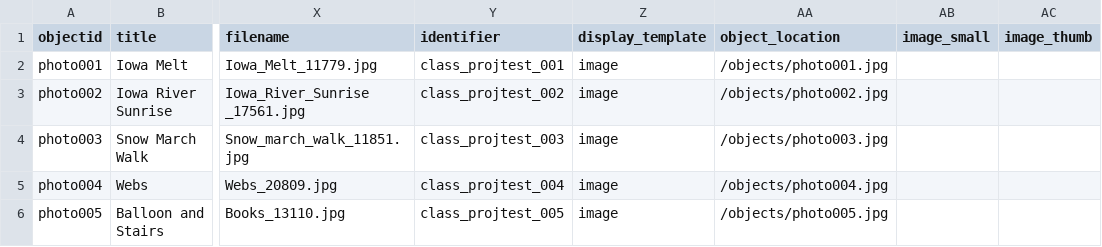
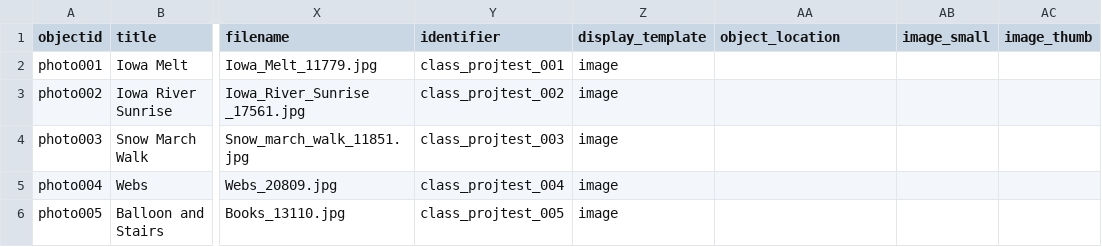
Before and after one commit to smblalock227/infoorg-demo2, a CSV file: _data/photo-demo2.csv, drawn as a sheet; only a part is shown, gaps mark what is left out; the diff names each change by its address in the sheet, - before the commit and + after, or states it on an @@ line.

Commit message:
Add files via upload

```diff
--- a/_data/photo-demo2.csv
+++ b/_data/photo-demo2.csv
-AA2 (object_location): /objects/photo001.jpg
+AA2 (object_location): (empty)
-AA3 (object_location): /objects/photo002.jpg
+AA3 (object_location): (empty)
-AA4 (object_location): /objects/photo003.jpg
+AA4 (object_location): (empty)
-AA5 (object_location): /objects/photo004.jpg
+AA5 (object_location): (empty)
-AA6 (object_location): /objects/photo005.jpg
+AA6 (object_location): (empty)
```
